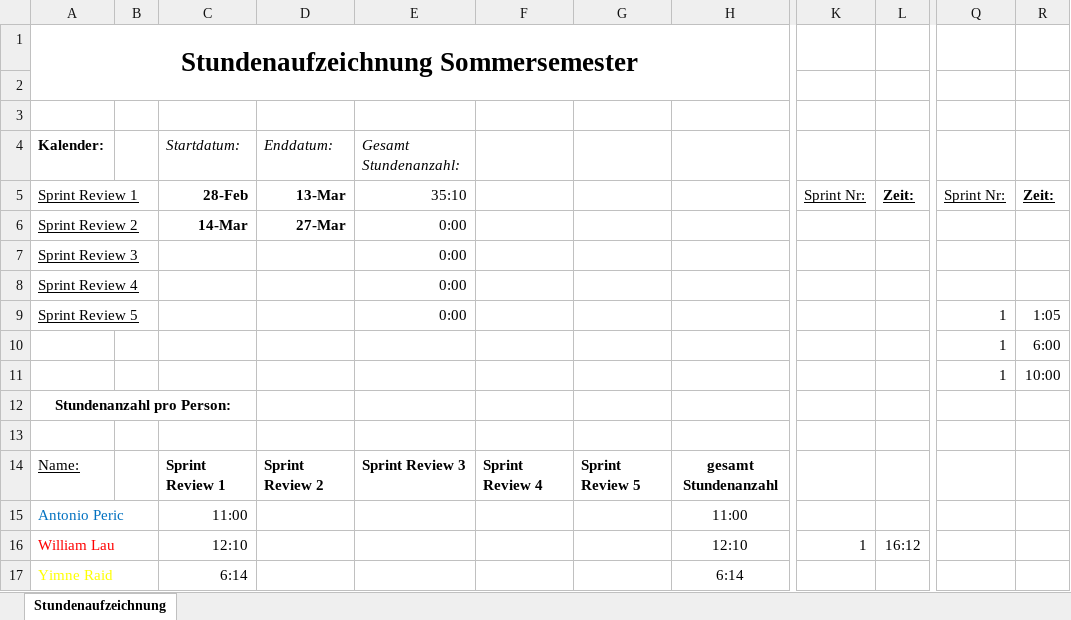
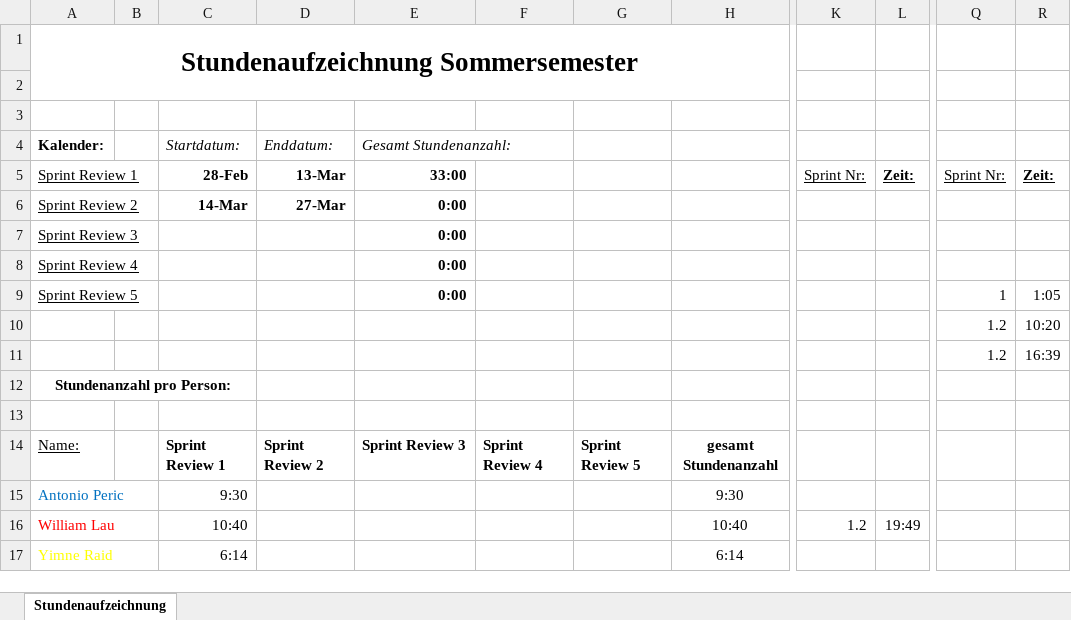
Before and after one commit to Team-Webshop-Jasmin/WebshopJasmin, an Excel workbook: Dokumente/Sundenauzeichnung_Sommersemester.xlsx, sheet Stundenaufzeichnung, drawn as a sheet; only a part is shown, gaps mark what is left out; values as stored, in another font and other column widths than the file's, no borders; the diff covers the shown part only; the diff names each change by its address in the sheet, - before the commit and + after, or states it on an @@ line.

Commit message:
Update Sundenauzeichnung_Sommersemester.xlsx

```diff
--- a/Dokumente/Sundenauzeichnung_Sommersemester.xlsx (sheet Stundenaufzeichnung)
+++ b/Dokumente/Sundenauzeichnung_Sommersemester.xlsx (sheet Stundenaufzeichnung)
+E4:F4 merged
-E5: 35:10
+E5: 33:00
-E5:E9 bold: off
+E5:E9 bold: on
-Q10:Q11: 1
+Q10:Q11: 1.2
-R10: 6:00
+R10: 10:20
-R11: 10:00
+R11: 16:39
-C15: 11:00
+C15: 9:30
-H15: 11:00
+H15: 9:30
-C16: 12:10
+C16: 10:40
-H16: 12:10
+H16: 10:40
-K16: 1
+K16: 1.2
-L16: 16:12
+L16: 19:49
```
Also changed, not shown: 1 added row, 1 removed row, 26 edited cells and merged cells elsewhere in this sheet, formulas that keep their value.
